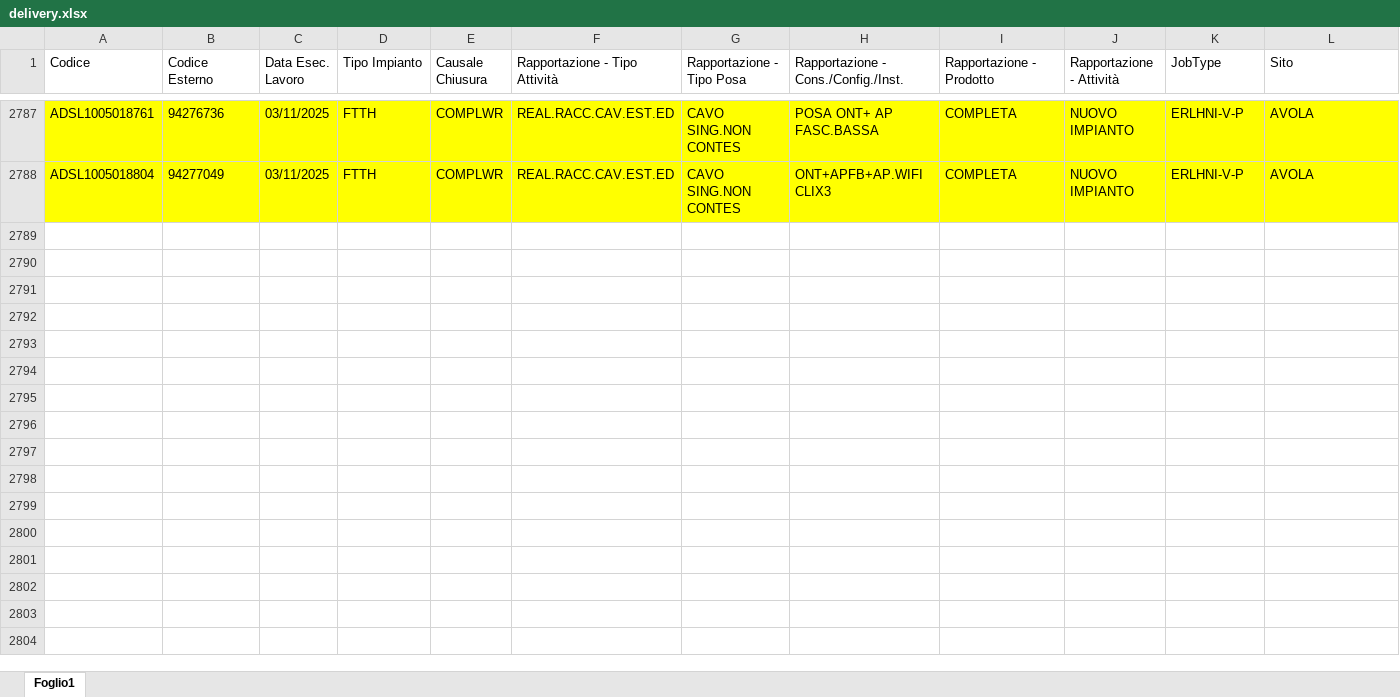
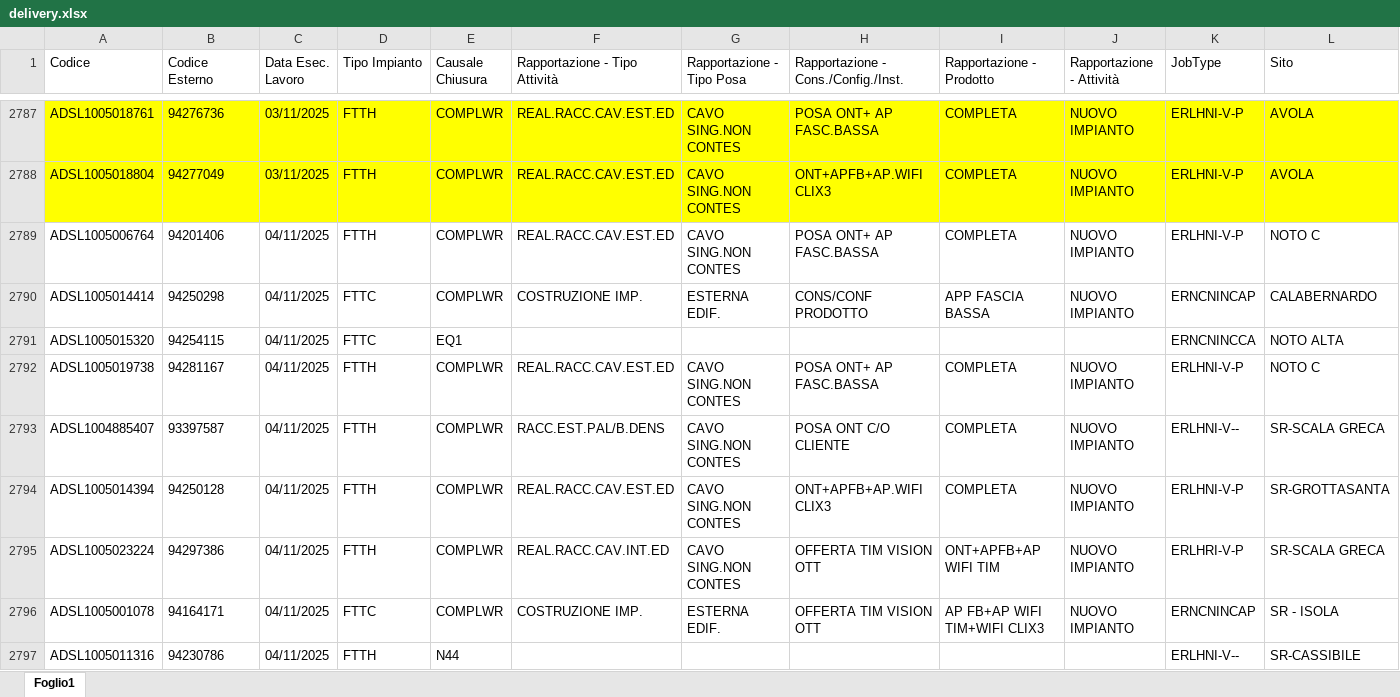
Before and after one commit to lbianco11197/Avanzamento-Delivery, an Excel workbook: delivery.xlsx, sheet Foglio1, drawn as a sheet; only a part is shown, gaps mark what is left out; values as stored, in another font and other column widths than the file's, no borders; rows hold the shown columns only; the diff covers the shown part only; the diff names each change by its address in the sheet, - before the commit and + after, or states it on an @@ line.

Commit message:
Aggiornato delivery.xlsx da lbianco via Streamlit

```diff
--- a/delivery.xlsx (sheet Foglio1)
+++ b/delivery.xlsx (sheet Foglio1)
+row 2789: ADSL1005006764 | 94201406 | 04/11/2025 | FTTH | COMPLWR | REAL.RACC.CAV.EST.ED | CAVO SING.NON CONTES | POSA ONT+ AP FASC.BASSA | COMPLETA | NUOVO IMPIANTO | ERLHNI-V-P | NOTO C
+row 2790: ADSL1005014414 | 94250298 | 04/11/2025 | FTTC | COMPLWR | COSTRUZIONE IMP. | ESTERNA EDIF. | CONS/CONF PRODOTTO | APP FASCIA BASSA | NUOVO IMPIANTO | ERNCNINCAP | CALABERNARDO
+row 2791: ADSL1005015320 | 94254115 | 04/11/2025 | FTTC | EQ1 |  |  |  |  |  | ERNCNINCCA | NOTO ALTA
+row 2792: ADSL1005019738 | 94281167 | 04/11/2025 | FTTH | COMPLWR | REAL.RACC.CAV.EST.ED | CAVO SING.NON CONTES | POSA ONT+ AP FASC.BASSA | COMPLETA | NUOVO IMPIANTO | ERLHNI-V-P | NOTO C
+row 2793: ADSL1004885407 | 93397587 | 04/11/2025 | FTTH | COMPLWR | RACC.EST.PAL/B.DENS | CAVO SING.NON CONTES | POSA ONT C/O CLIENTE | COMPLETA | NUOVO IMPIANTO | ERLHNI-V-- | SR-SCALA GRECA
+row 2794: ADSL1005014394 | 94250128 | 04/11/2025 | FTTH | COMPLWR | REAL.RACC.CAV.EST.ED | CAVO SING.NON CONTES | ONT+APFB+AP.WIFI CLIX3 | COMPLETA | NUOVO IMPIANTO | ERLHNI-V-P | SR-GROTTASANTA
+row 2795: ADSL1005023224 | 94297386 | 04/11/2025 | FTTH | COMPLWR | REAL.RACC.CAV.INT.ED | CAVO SING.NON CONTES | OFFERTA TIM VISION OTT | ONT+APFB+AP WIFI TIM | NUOVO IMPIANTO | ERLHRI-V-P | SR-SCALA GRECA
+row 2796: ADSL1005001078 | 94164171 | 04/11/2025 | FTTC | COMPLWR | COSTRUZIONE IMP. | ESTERNA EDIF. | OFFERTA TIM VISION OTT | AP FB+AP WIFI TIM+WIFI CLIX3 | NUOVO IMPIANTO | ERNCNINCAP | SR - ISOLA
+row 2797: ADSL1005011316 | 94230786 | 04/11/2025 | FTTH | N44 |  |  |  |  |  | ERLHNI-V-- | SR-CASSIBILE
```
Also changed, not shown: 38 added rows elsewhere in this sheet.
